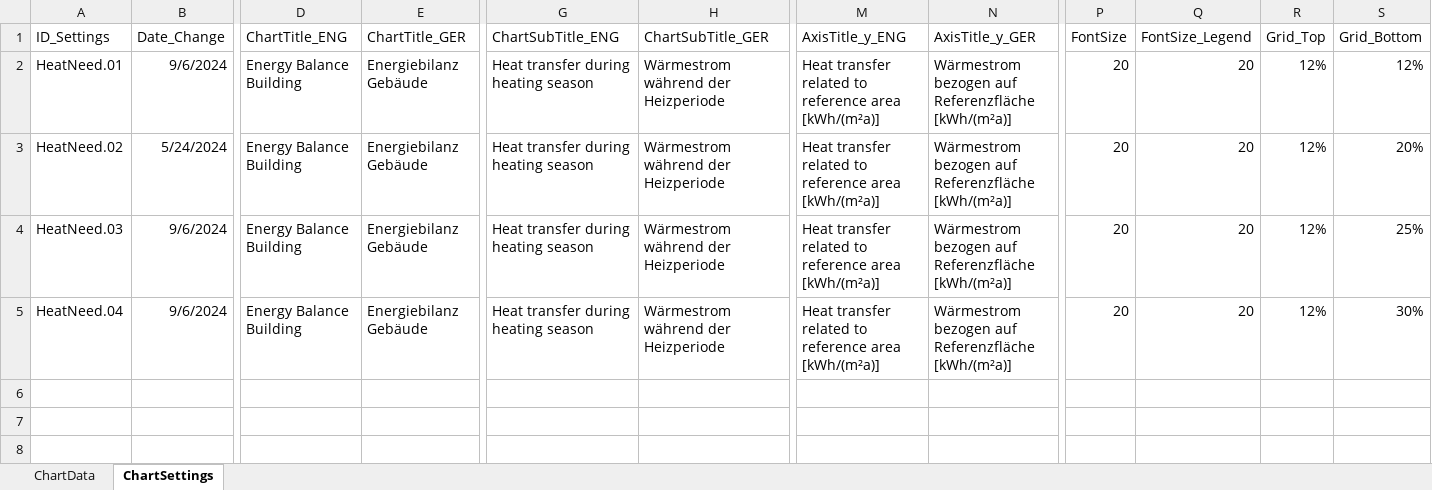
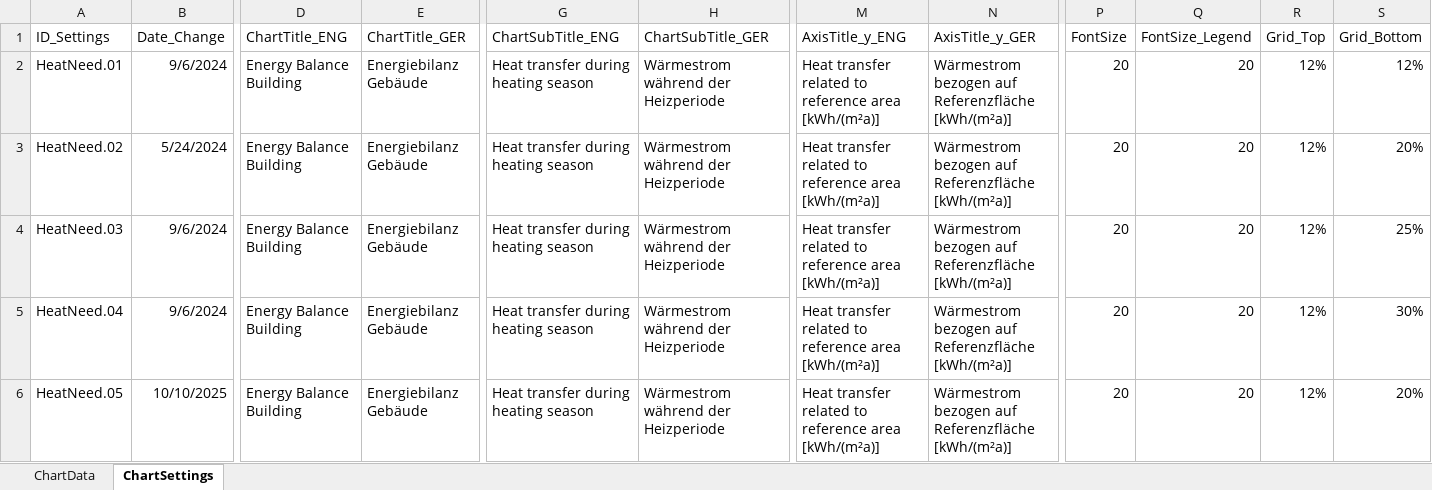
Before and after one commit to TobiasLoga/TabulaCharts, an Excel workbook: Input/Excel/Parameters_HeatNeed.xlsx, sheet ChartSettings, drawn as a sheet; only a part is shown, gaps mark what is left out; values as stored, in another font and other column widths than the file's, no borders; rows hold the shown columns only; the diff names each change by its address in the sheet, - before the commit and + after, or states it on an @@ line.

```diff
--- a/Input/Excel/Parameters_HeatNeed.xlsx (sheet ChartSettings)
+++ b/Input/Excel/Parameters_HeatNeed.xlsx (sheet ChartSettings)
+row 6: HeatNeed.05 | 10/10/2025 | Energy Balance Building | Energiebilanz Gebäude | Heat transfer during heating season | Wärmestrom während der Heizperiode | Heat transfer related to reference area [kWh/(m²a)] | Wärmestrom bezogen auf Referenzfläche [kWh/(m²a)] | 20 | 20 | 12% | 20%
```
Also changed, not shown: sheet ChartData, Input/Excel/Parameters_ExpectationRanges.xlsx, Input/Excel/Parameters_FinalEnergy.xlsx, 16 other files.
